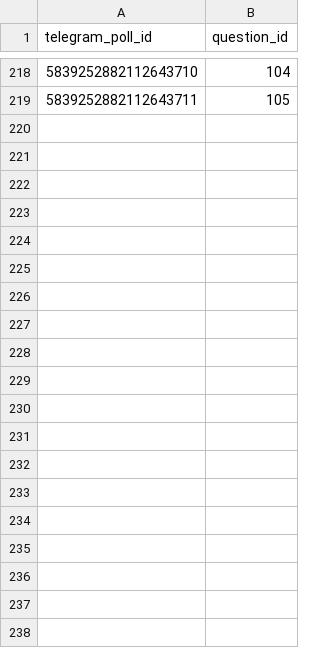
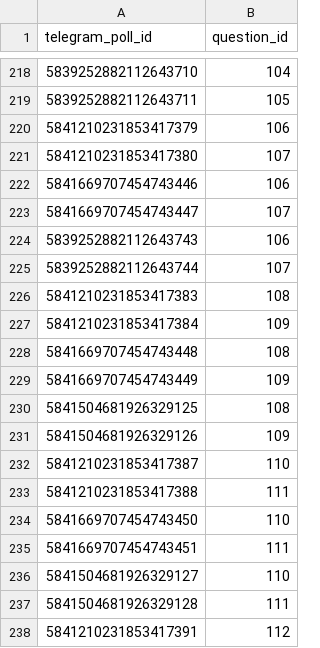
Before and after one commit to liorshaya/TelegramSekerBot, a CSV file: src/data/poll_map.csv, drawn as a sheet; only a part is shown, gaps mark what is left out; the diff covers the shown part only.

```diff
--- a/src/data/poll_map.csv
+++ b/src/data/poll_map.csv
@@ -219 +219,20 @@ telegram_poll_id,question_id
 5839252882112643711,105
+5841210231853417379,106
+5841210231853417380,107
+5841669707454743446,106
+5841669707454743447,107
+5839252882112643743,106
+5839252882112643744,107
+5841210231853417383,108
+5841210231853417384,109
+5841669707454743448,108
+5841669707454743449,109
+5841504681926329125,108
+5841504681926329126,109
+5841210231853417387,110
+5841210231853417388,111
+5841669707454743450,110
+5841669707454743451,111
+5841504681926329127,110
+5841504681926329128,111
+5841210231853417391,112
```
Also changed, not shown: 72 added rows elsewhere in this file, src/data/polls.csv, src/data/questions.csv, 15 other files.
